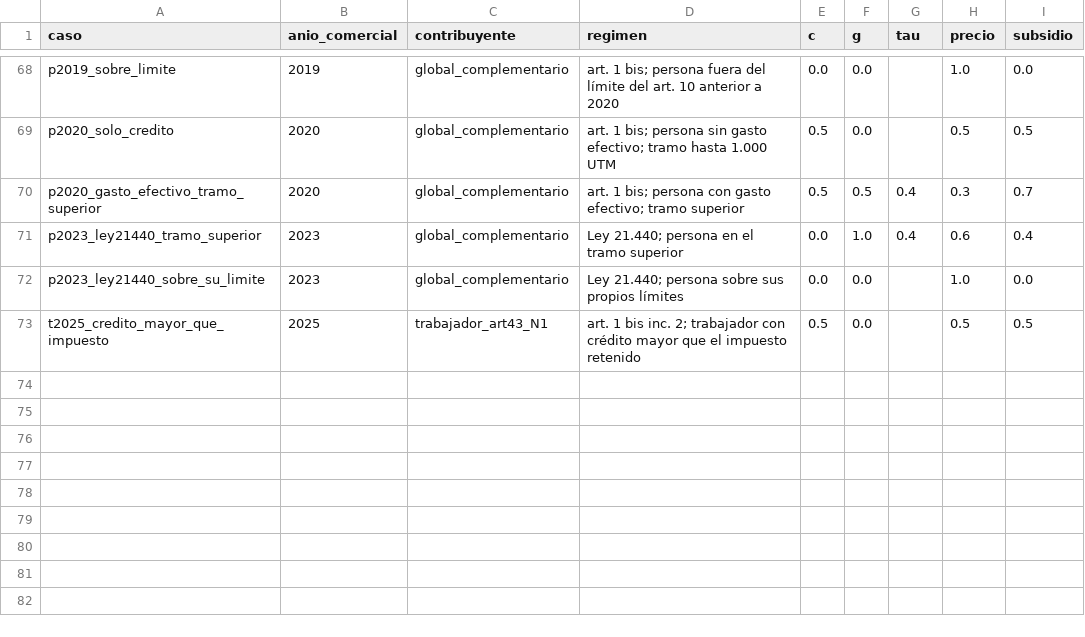
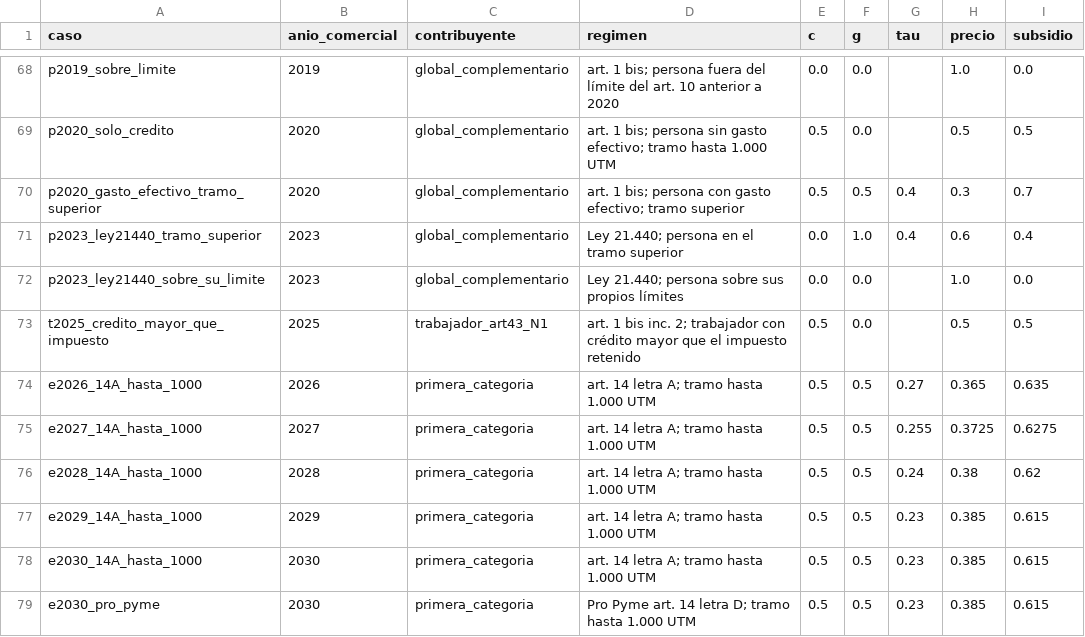
Before and after one commit to ingUANDES/donationstax, a CSV file: datos/precio_fiscal_por_caso.csv, drawn as a sheet; only a part is shown, gaps mark what is left out.

```diff
--- a/datos/precio_fiscal_por_caso.csv
+++ b/datos/precio_fiscal_por_caso.csv
@@ -73 +73,7 @@ p2023_ley21440_sobre_su_limite,2023,global_complementario,Ley 21.440; persona so
 t2025_credito_mayor_que_impuesto,2025,trabajador_art43_N1,art. 1 bis inc. 2; trabajador con crédito mayor que el impuesto retenido,0.5,0.0,,0.5,0.5
+e2026_14A_hasta_1000,2026,primera_categoria,art. 14 letra A; tramo hasta 1.000 UTM,0.5,0.5,0.27,0.365,0.635
+e2027_14A_hasta_1000,2027,primera_categoria,art. 14 letra A; tramo hasta 1.000 UTM,0.5,0.5,0.255,0.3725,0.6275
+e2028_14A_hasta_1000,2028,primera_categoria,art. 14 letra A; tramo hasta 1.000 UTM,0.5,0.5,0.24,0.38,0.62
+e2029_14A_hasta_1000,2029,primera_categoria,art. 14 letra A; tramo hasta 1.000 UTM,0.5,0.5,0.23,0.385,0.615
+e2030_14A_hasta_1000,2030,primera_categoria,art. 14 letra A; tramo hasta 1.000 UTM,0.5,0.5,0.23,0.385,0.615
+e2030_pro_pyme,2030,primera_categoria,Pro Pyme art. 14 letra D; tramo hasta 1.000 UTM,0.5,0.5,0.23,0.385,0.615
```
Also changed, not shown: datos/precio_fiscal_por_cambio.csv, normativa/precio_casos.csv, 9 other files.
